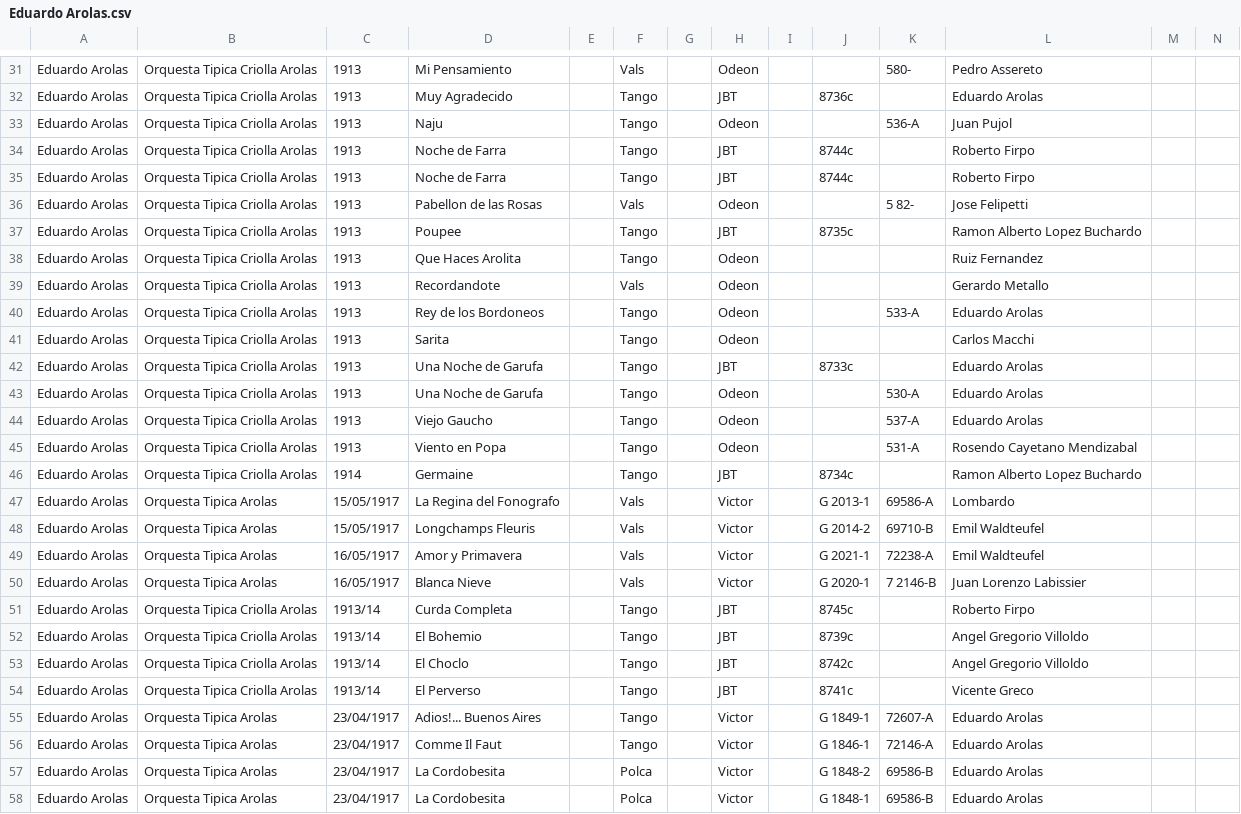
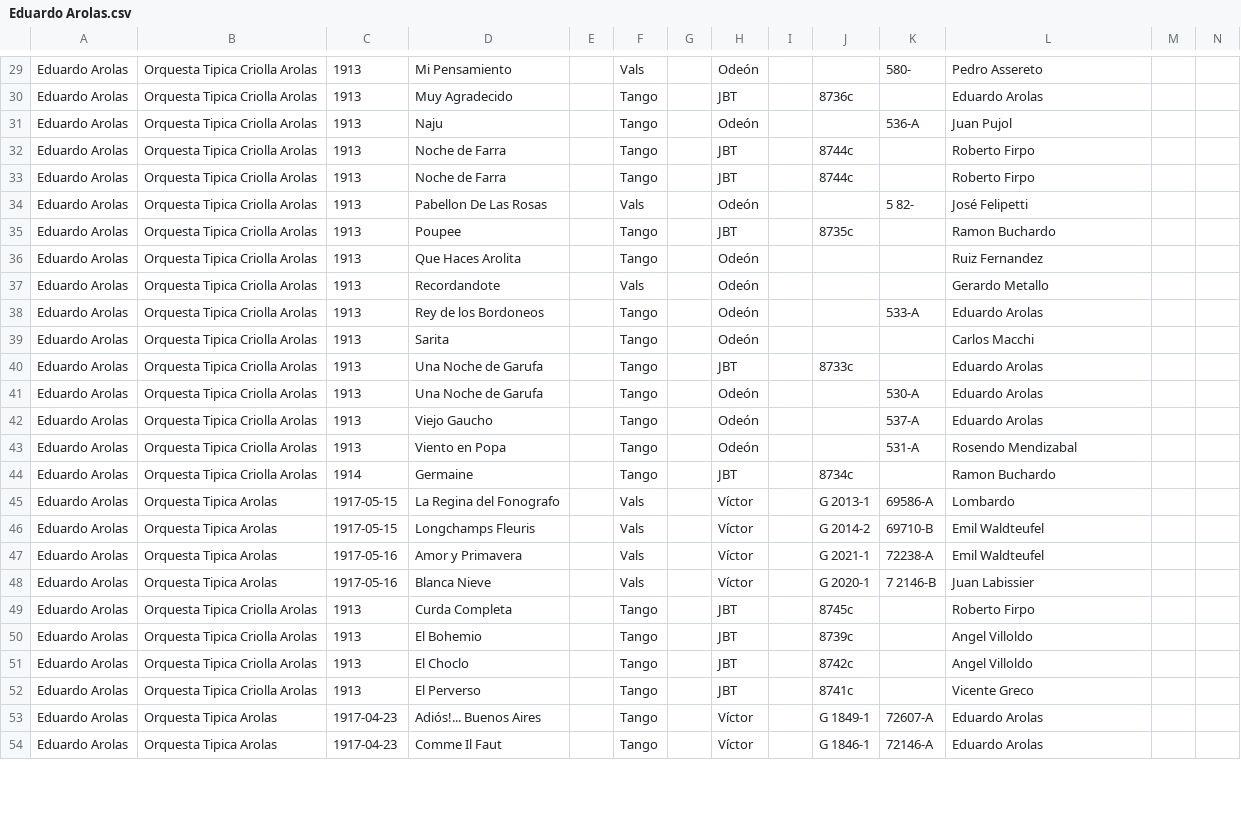
Before and after one commit to sericson0/tango-discographies, a CSV file: csv_files/Eduardo Arolas.csv, drawn as a sheet; only a part is shown, gaps mark what is left out; removed rows and columns are numbered as before the commit, all else as after; rows hold the shown columns only; the diff covers the shown part only; the diff names each change by its address in the sheet, - before the commit and + after, or states it on an @@ line.

Commit message:
Run data-quality pipeline on recovered discography updates
normalize_csvs.py + quality_fixes.py over Angel D'Agostino, Edgardo
Donato, Eduardo Arolas, and Rodolfo Biagi: canonical schema/casing,
typo and date normalization, and dropping non-tango/milonga/vals rows.

```diff
--- a/csv_files/Eduardo Arolas.csv
+++ b/csv_files/Eduardo Arolas.csv
-H29: Odeon
+H29: Odeón
-H31: Odeon
+H31: Odeón
-D34: Pabellon de las Rosas
+D34: Pabellon De Las Rosas
-H34: Odeon
+H34: Odeón
-L34: Jose Felipetti
+L34: José Felipetti
-L35: Ramon Alberto Lopez Buchardo
+L35: Ramon Buchardo
-H36:H39: Odeon
+H36:H39: Odeón
-H41:H43: Odeon
+H41:H43: Odeón
-L43: Rosendo Cayetano Mendizabal
+L43: Rosendo Mendizabal
-L44: Ramon Alberto Lopez Buchardo
+L44: Ramon Buchardo
-C45:C46: 15/05/1917
+C45:C46: 1917-05-15
-H45:H48: Victor
+H45:H48: Víctor
-C47:C48: 16/05/1917
+C47:C48: 1917-05-16
-L48: Juan Lorenzo Labissier
+L48: Juan Labissier
-C49:C52: 1913/14
+C49:C52: 1913
-L50:L51: Angel Gregorio Villoldo
+L50:L51: Angel Villoldo
-C53:C54: 23/04/1917
+C53:C54: 1917-04-23
-D53: Adios!... Buenos Aires
+D53: Adiós!... Buenos Aires
-H53:H54: Victor
+H53:H54: Víctor
-row 57: Eduardo Arolas | Orquesta Tipica Arolas | 23/04/1917 | La Cordobesita |  | Polca |  | Victor |  | G 1848-2 | 69586-B | Eduardo Arolas
-row 58: Eduardo Arolas | Orquesta Tipica Arolas | 23/04/1917 | La Cordobesita |  | Polca |  | Victor |  | G 1848-1 | 69586-B | Eduardo Arolas
```
Also changed, not shown: 5 removed rows and 63 edited cells elsewhere in this file, csv_files/Angel D'Agostino.csv, csv_files/Rodolfo Biagi.csv, 1 other file.
